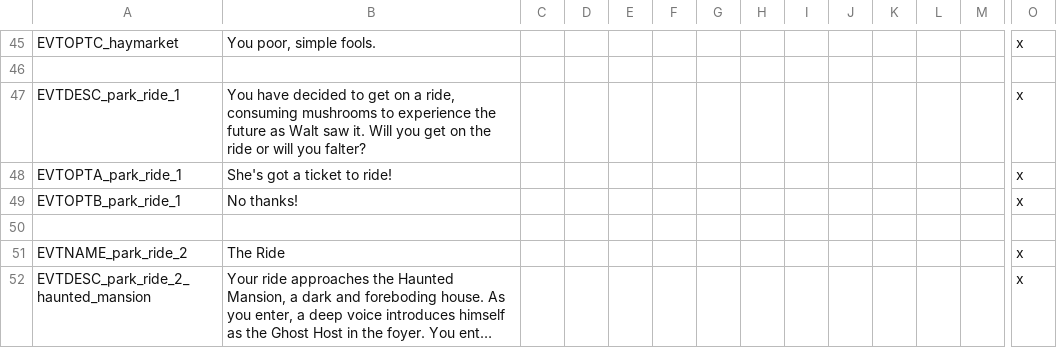
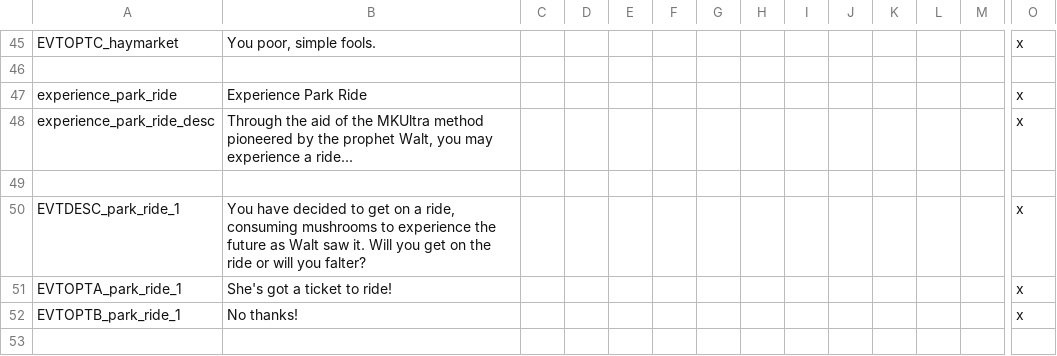
Before and after one commit to MrBadaniel/Aguila-o-Sol, a CSV file: localisation/disneymod.csv, drawn as a sheet; only a part is shown, gaps mark what is left out; the shorter side is filled out with more unchanged rows; long unchanged cells end in …; rows hold the shown columns only; the diff names each change by its address in the sheet, - before the commit and + after, or states it on an @@ line.

Commit message:
adding decision LOC

```diff
--- a/localisation/disneymod.csv
+++ b/localisation/disneymod.csv
+row 47: experience_park_ride | Experience Park Ride |  |  |  |  |  |  |  |  |  |  |  | x
+row 48: experience_park_ride_desc | Through the aid of the MKUltra method pioneered by the prophet Walt, you may experience a ride... |  |  |  |  |  |  |  |  |  |  |  | x
+row 49: (empty)
```
